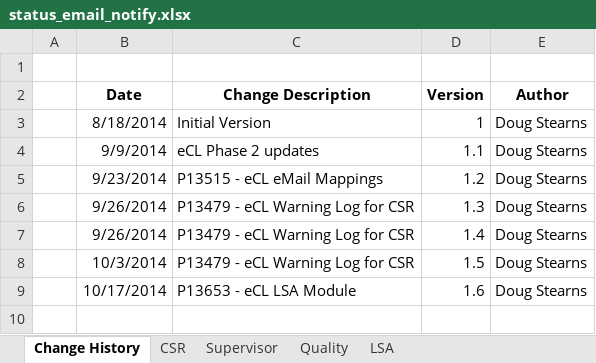
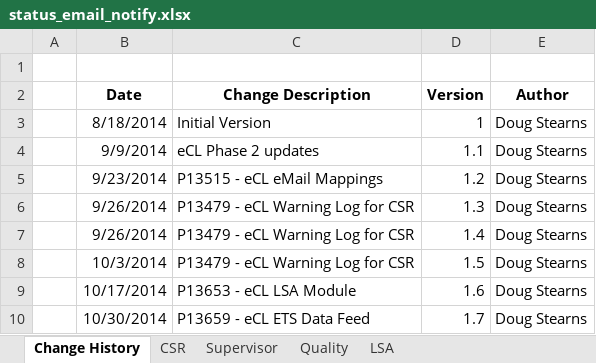
Before and after one commit to maximus-cco/eCoaching_V2_Bak, an Excel workbook: Requirements/status_email_notify.xlsx, sheet Change History, drawn as a sheet; values as stored, in another font and other column widths than the file's, no borders; the diff names each change by its address in the sheet, - before the commit and + after, or states it on an @@ line.

Commit message:
[VM:Doug.Stearns@10/31/2014 8:24:20 AM] p13659 - ecl ets data feed TTuser/items:Doug Stearns(stead1) Resolution for SCCB-S13659.DV.1: eCoaching - ETS data feed (FS) - Pending Development - Doug Stearns
git-tfs-id: [https://tfs.omnicloud.local/tfs/cco%20program/]$/eCoaching_V2;C13782

```diff
--- a/Requirements/status_email_notify.xlsx (sheet Change History)
+++ b/Requirements/status_email_notify.xlsx (sheet Change History)
+row 10:  | 10/30/2014 | P13659 - eCL ETS Data Feed | 1.7 | Doug Stearns
```
Also changed, not shown: sheet CSR, sheet Supervisor, 1 other file.
